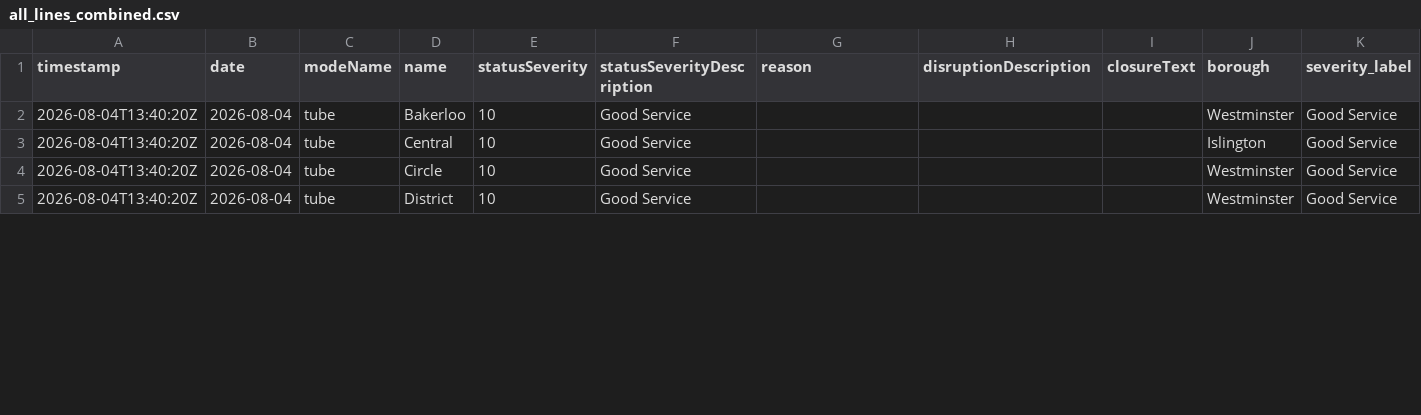
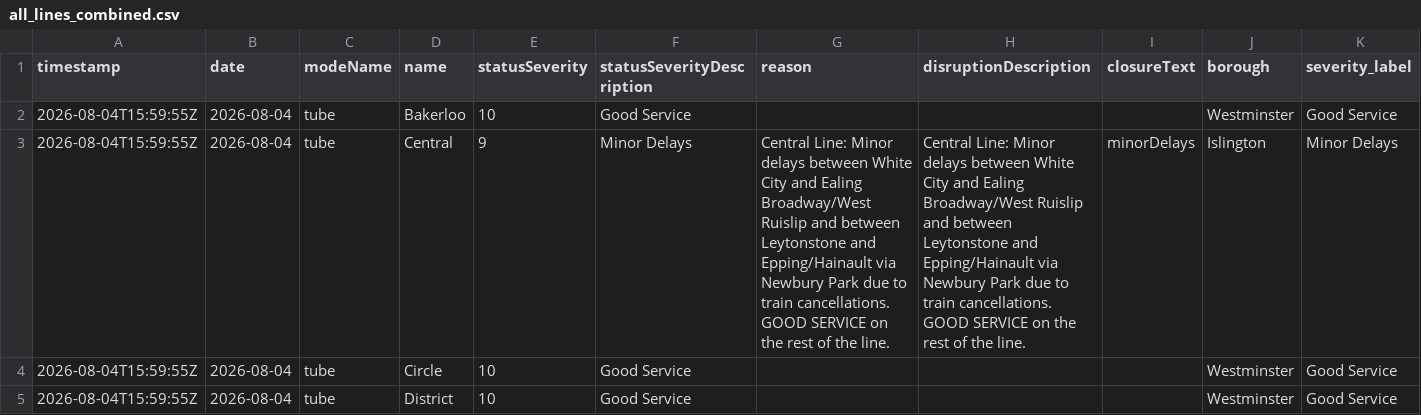
Before and after one commit to Aashleshaj/London_Transport_Reliability_and_Economic_Impact, a CSV file: data/all_lines_combined.csv, drawn as a sheet; only a part is shown; removed rows and columns are numbered as before the commit, all else as after; rows hold the shown columns only; the diff covers the shown part only; the diff names each change by its address in the sheet, - before the commit and + after, or states it on an @@ line.

```diff
--- a/data/all_lines_combined.csv
+++ b/data/all_lines_combined.csv
-A2 (timestamp): 2026-08-04T13:40:20Z
+A2 (timestamp): 2026-08-04T15:59:55Z
-row 3: 2026-08-04T13:40:20Z | 2026-08-04 | tube | Central | 10 | Good Service |  |  |  | Islington | Good Service
+row 3: 2026-08-04T15:59:55Z | 2026-08-04 | tube | Central | 9 | Minor Delays | Central Line: Minor delays between White City and Ealing Broadway/West Ruislip and between Leytonstone and Epping/Hainault via Newbury Park due to train cancellations. GOOD SERVICE on the rest of the line. | Central Line: Minor delays between White City and Ealing Broadway/West Ruislip and between Leytonstone and Epping/Hainault via Newbury Park due to train cancellations. GOOD SERVICE on the rest of the line. | minorDelays | Islington | Minor Delays
-A4:A5 (timestamp): 2026-08-04T13:40:20Z
+A4:A5 (timestamp): 2026-08-04T15:59:55Z
```
Also changed, not shown: 18 edited cells elsewhere in this file, data/all_lines_history_enriched.csv, data/borough_disruption_daily.csv, 9 other files.
